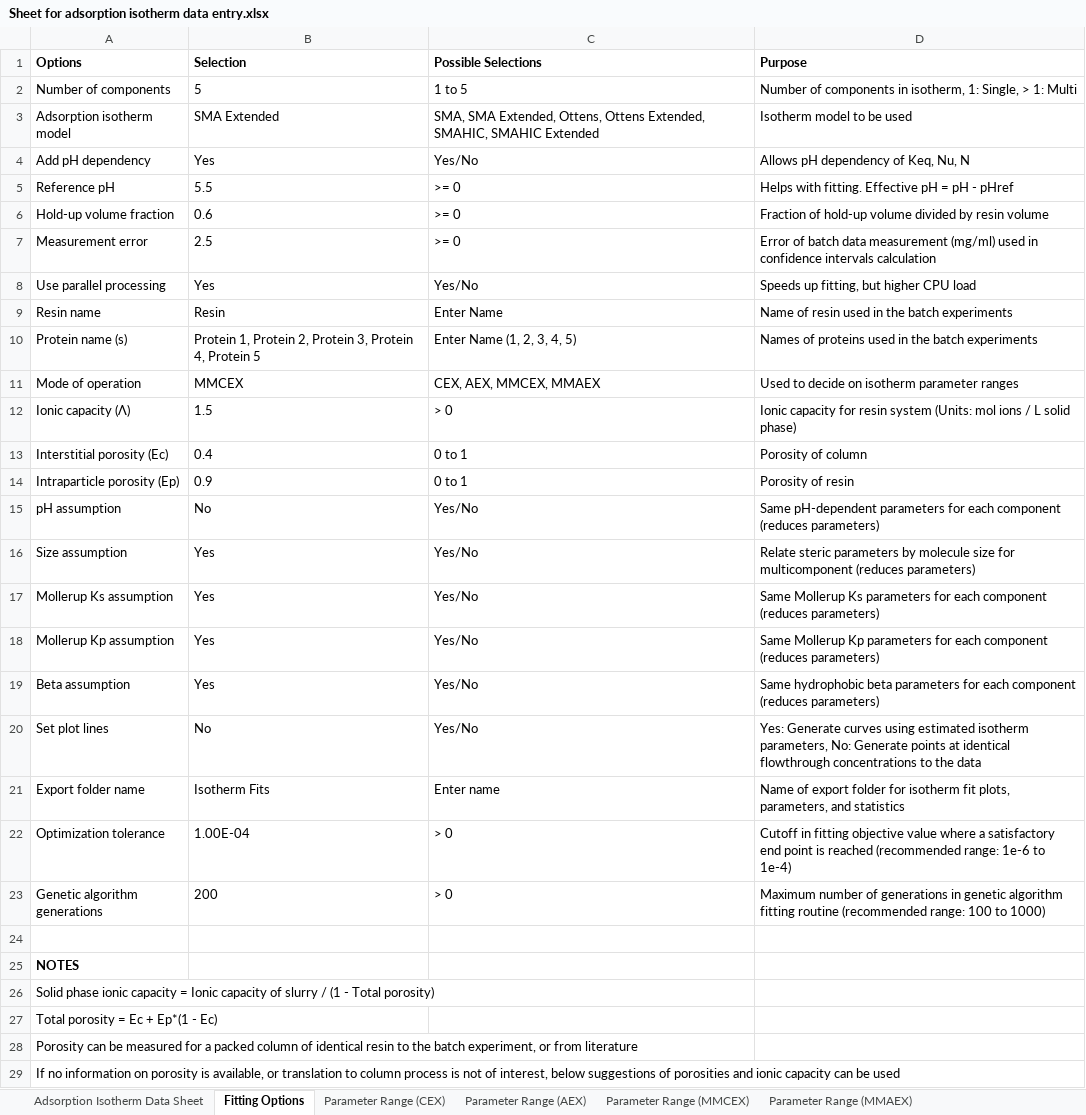
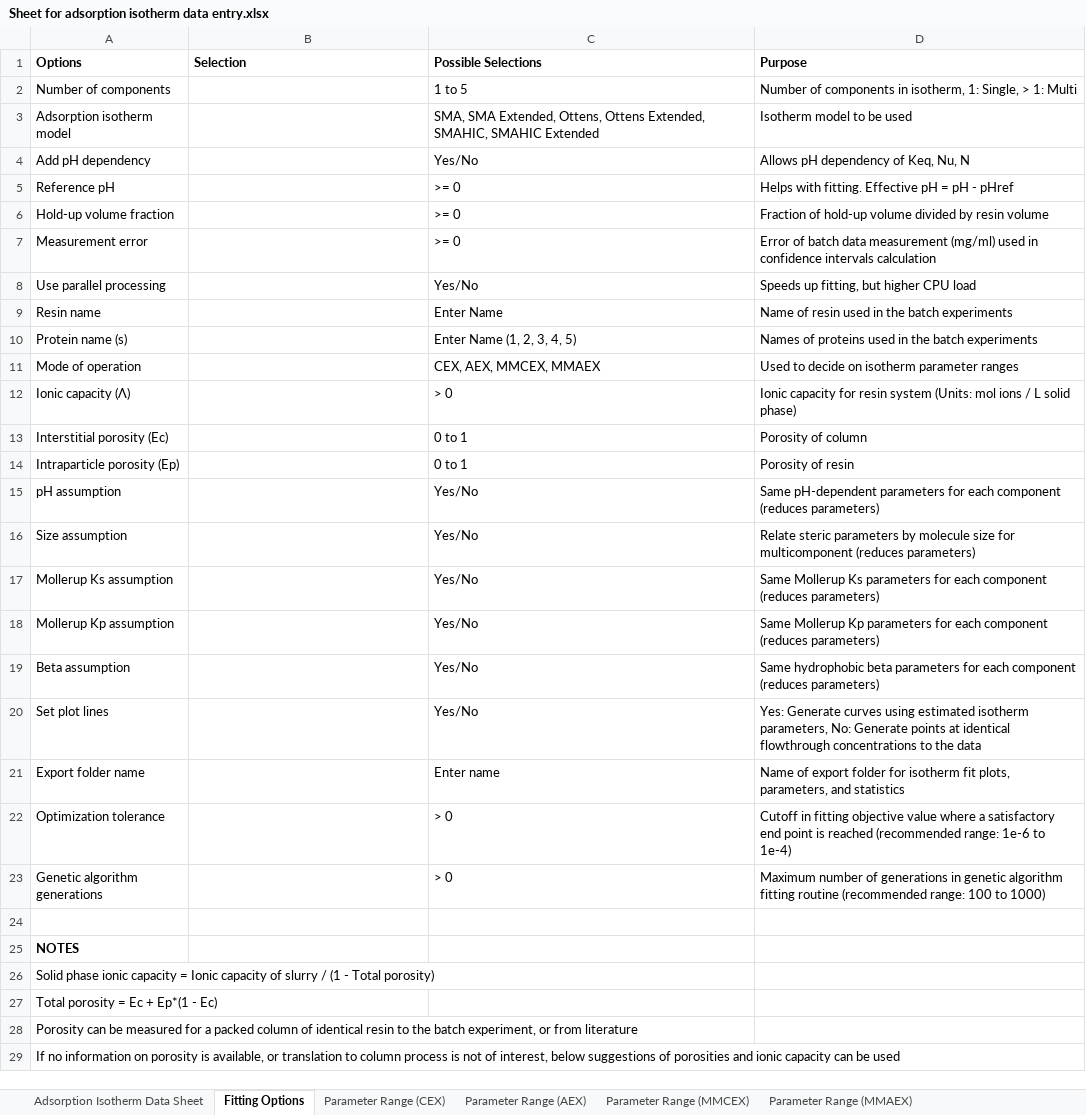
Before and after one commit to alters9595/IsoFit, an Excel workbook: Sheet for adsorption isotherm data entry.xlsx, sheet Fitting Options, drawn as a sheet; only a part is shown; values as stored, in another font and other column widths than the file's, no borders; the diff names each change by its address in the sheet, - before the commit and + after, or states it on an @@ line.

Commit message:
Excel files for data entry
Added blank excel sheet for isotherm data entry and sheet with example data

```diff
--- a/Sheet for adsorption isotherm data entry.xlsx (sheet Fitting Options)
+++ b/Sheet for adsorption isotherm data entry.xlsx (sheet Fitting Options)
-B2 (Selection): 5
+B2 (Selection): (empty)
-B3 (Selection): SMA Extended
+B3 (Selection): (empty)
-B4 (Selection): Yes
+B4 (Selection): (empty)
-B5 (Selection): 5.5
+B5 (Selection): (empty)
-B6 (Selection): 0.6
+B6 (Selection): (empty)
-B7 (Selection): 2.5
+B7 (Selection): (empty)
-B8 (Selection): Yes
+B8 (Selection): (empty)
-B9 (Selection): Resin
+B9 (Selection): (empty)
-B10 (Selection): Protein 1, Protein 2, Protein 3, Protein 4, Protein 5
+B10 (Selection): (empty)
-B11 (Selection): MMCEX
+B11 (Selection): (empty)
-B12 (Selection): 1.5
+B12 (Selection): (empty)
-B13 (Selection): 0.4
+B13 (Selection): (empty)
-B14 (Selection): 0.9
+B14 (Selection): (empty)
-B15 (Selection): No
+B15 (Selection): (empty)
-B16:B19 (Selection): Yes
+B16:B19 (Selection): (empty)
-B20 (Selection): No
+B20 (Selection): (empty)
-B21 (Selection): Isotherm Fits
+B21 (Selection): (empty)
-B22 (Selection): 1.00E-04
+B22 (Selection): (empty)
-B23 (Selection): 200
+B23 (Selection): (empty)
```
Also changed, not shown: sheet Adsorption Isotherm Data Sheet, 1 other file.
